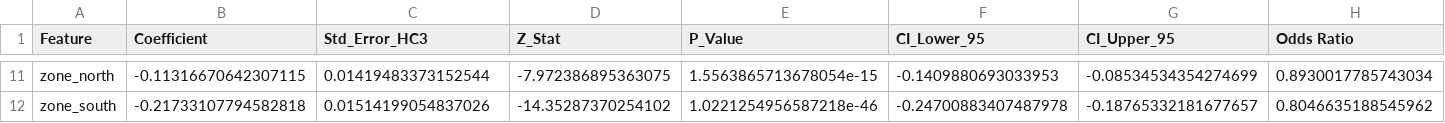
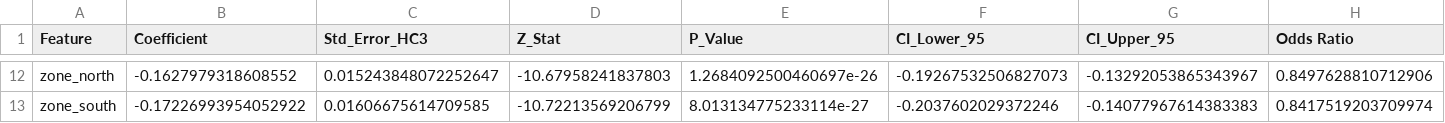
Before and after one commit to Shivansh-Verma7719/dsm-project, a CSV file: report/data/who_participates_logistic_regression.csv, drawn as a sheet; only a part is shown, gaps mark what is left out; addresses are those after the commit; the diff covers the shown part only; the diff names each change by its address in the sheet, - before the commit and + after, or states it on an @@ line.

```diff
--- a/report/data/who_participates_logistic_regression.csv
+++ b/report/data/who_participates_logistic_regression.csv
-B12 (Coefficient): -0.11316670642307115
+B12 (Coefficient): -0.1627979318608552
-C12 (Std_Error_HC3): 0.01419483373152544
+C12 (Std_Error_HC3): 0.015243848072252647
-D12 (Z_Stat): -7.972386895363075
+D12 (Z_Stat): -10.67958241837803
-E12 (P_Value): 1.5563865713678054e-15
+E12 (P_Value): 1.2684092500460697e-26
-F12 (CI_Lower_95): -0.1409880693033953
+F12 (CI_Lower_95): -0.19267532506827073
-G12 (CI_Upper_95): -0.08534534354274699
+G12 (CI_Upper_95): -0.13292053865343967
-H12 (Odds Ratio): 0.8930017785743034
+H12 (Odds Ratio): 0.8497628810712906
-B13 (Coefficient): -0.21733107794582818
+B13 (Coefficient): -0.17226993954052922
-C13 (Std_Error_HC3): 0.01514199054837026
+C13 (Std_Error_HC3): 0.01606675614709585
-D13 (Z_Stat): -14.35287370254102
+D13 (Z_Stat): -10.72213569206799
-E13 (P_Value): 1.0221254956587218e-46
+E13 (P_Value): 8.013134775233114e-27
-F13 (CI_Lower_95): -0.24700883407487978
+F13 (CI_Lower_95): -0.2037602029372246
-G13 (CI_Upper_95): -0.18765332181677657
+G13 (CI_Upper_95): -0.14077967614383383
-H13 (Odds Ratio): 0.8046635188545962
+H13 (Odds Ratio): 0.8417519203709974
```
Also changed, not shown: 4 added rows, 3 removed rows and 58 edited cells elsewhere in this file, 13 other files.
